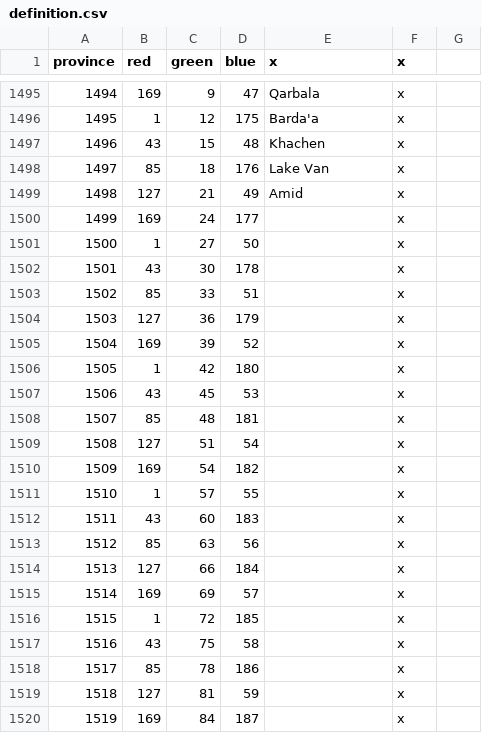
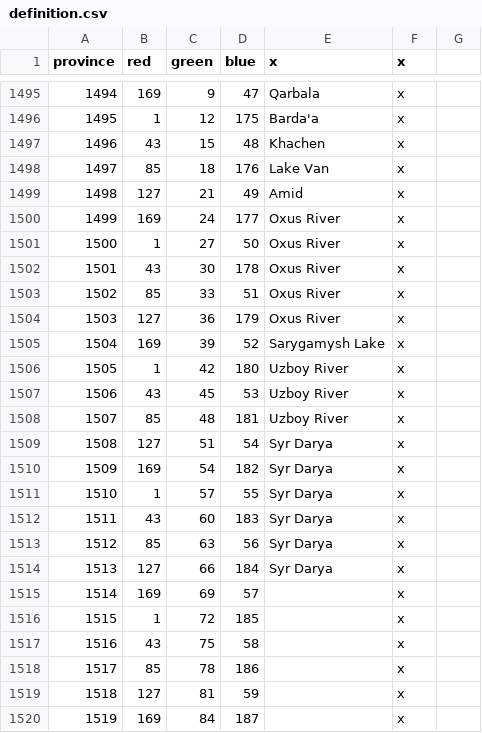
Before and after one commit to swf541/Gloria-Regni, a CSV file: Gloria Regni Core Module/map/definition.csv, drawn as a sheet; only a part is shown, gaps mark what is left out.

```diff
--- a/Gloria Regni Core Module/map/definition.csv
+++ b/Gloria Regni Core Module/map/definition.csv
@@ -1499,17 +1499,17 @@ province;red;green;blue;x;x;
 1498;127;21;49;Amid;x;
-1499;169;24;177;;x;
-1500;1;27;50;;x;
-1501;43;30;178;;x;
-1502;85;33;51;;x;
-1503;127;36;179;;x;
-1504;169;39;52;;x;
-1505;1;42;180;;x;
-1506;43;45;53;;x;
-1507;85;48;181;;x;
-1508;127;51;54;;x;
-1509;169;54;182;;x;
-1510;1;57;55;;x;
-1511;43;60;183;;x;
-1512;85;63;56;;x;
-1513;127;66;184;;x;
+1499;169;24;177;Oxus River;x;
+1500;1;27;50;Oxus River;x;
+1501;43;30;178;Oxus River;x;
+1502;85;33;51;Oxus River;x;
+1503;127;36;179;Oxus River;x;
+1504;169;39;52;Sarygamysh Lake;x;
+1505;1;42;180;Uzboy River;x;
+1506;43;45;53;Uzboy River;x;
+1507;85;48;181;Uzboy River;x;
+1508;127;51;54;Syr Darya;x;
+1509;169;54;182;Syr Darya;x;
+1510;1;57;55;Syr Darya;x;
+1511;43;60;183;Syr Darya;x;
+1512;85;63;56;Syr Darya;x;
+1513;127;66;184;Syr Darya;x;
 1514;169;69;57;;x;
```
Also changed, not shown: Gloria Regni Core Module/localisation/00_appointment_text.csv, 4 other files.
